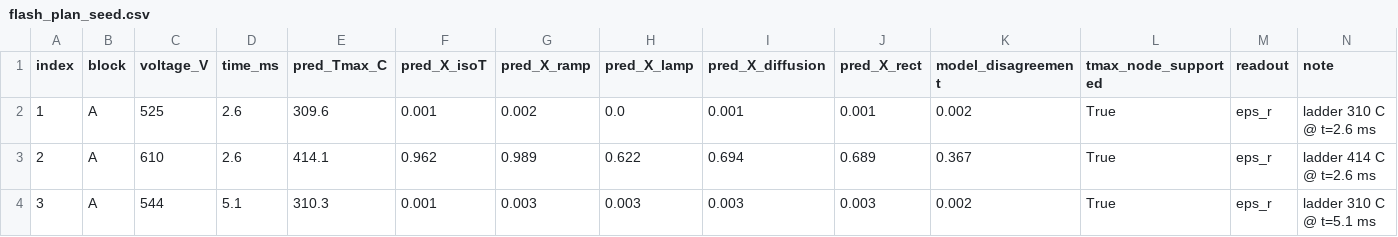
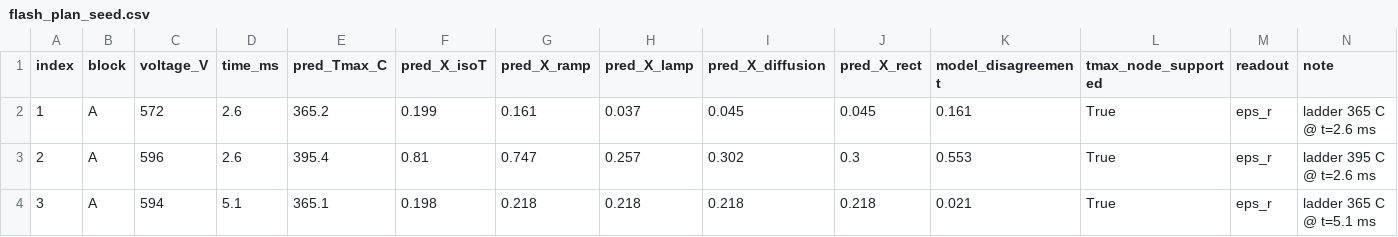
Before and after one commit to vtjong/Bayesian-Optimization-Ferroelectrics, a CSV file: data/flash_plan_seed.csv, drawn as a sheet; only a part is shown; the diff covers the shown part only.

Commit message:
Choose ladder levels by minimax tilt precision, not by the onset prior width
Placing the two ladder levels at T_ONSET_C +/- T_ONSET_SIGMA_C was intuitive and
wrong. With the prior widened to 70 C it put one level at 309 C, deep in the
amorphous floor where every hypothesis predicts the same near-zero reading, and
the other at 413 C near saturation. That is the exact degeneracy two levels
exist to remove, reintroduced by the placement rule.

Levels are now chosen to minimise the WORST-CASE standard error on the tilt as
the true onset ranges over its prior, with the transition sharpness left free --
the parameter-estimation criterion, not a discrimination criterion. Fisher
information is computed on the boundary model the ladder actually probes,
X = sigmoid(s*[Tmax - T0 + beta*ln(t/t_ref)]), under the calibrated
heteroscedastic noise.

  levels          SE(tilt) at 380 C    worst case over the prior
  309 / 413                 12.9 K                      6277 K
  365 / 395                  3.8 K                       128 K

A discrimination-only criterion was tried first and rejected: it selects
393 / 399, six degrees apart, which maximises separation from the zero-tilt null
while restoring the sharpness/tilt confound. Precision on the tilt with
sharpness free is the criterion that captures both requirements.

Effect on the batch: at the old lower level the predicted swing along the ladder
was ~0 under every hypothesis. Both levels now carry signal (swings of
0.00 / 0.18 / 0.32 / 0.68 at 365 C and 0.00 / 0.22 / 0.72 / 0.70 at 395 C for
isoT / ramp / lamp / diffusion).

Known limitation, now quantified rather than implied: even the optimal pair
gives SE(tilt) ~ 128 K if the true onset sits at the edge of its prior. The
ladder measures the tilt well near the centre of the onset prior and poorly at
the edges, which is a further argument for resolving the temperature scale
before the batch is fired.

```diff
--- a/data/flash_plan_seed.csv
+++ b/data/flash_plan_seed.csv
@@ -1,4 +1,4 @@
 index,block,voltage_V,time_ms,pred_Tmax_C,pred_X_isoT,pred_X_ramp,pred_X_lamp,pred_X_diffusion,pred_X_rect,model_disagreement,tmax_node_supported,readout,note
-1,A,525,2.6,309.6,0.001,0.002,0.0,0.001,0.001,0.002,True,eps_r,ladder 310 C @ t=2.6 ms
-2,A,610,2.6,414.1,0.962,0.989,0.622,0.694,0.689,0.367,True,eps_r,ladder 414 C @ t=2.6 ms
-3,A,544,5.1,310.3,0.001,0.003,0.003,0.003,0.003,0.002,True,eps_r,ladder 310 C @ t=5.1 ms
+1,A,572,2.6,365.2,0.199,0.161,0.037,0.045,0.045,0.161,True,eps_r,ladder 365 C @ t=2.6 ms
+2,A,596,2.6,395.4,0.81,0.747,0.257,0.302,0.3,0.553,True,eps_r,ladder 395 C @ t=2.6 ms
+3,A,594,5.1,365.1,0.198,0.218,0.218,0.218,0.218,0.021,True,eps_r,ladder 365 C @ t=5.1 ms
```
Also changed, not shown: 78 edited cells elsewhere in this file, 1 other file.
